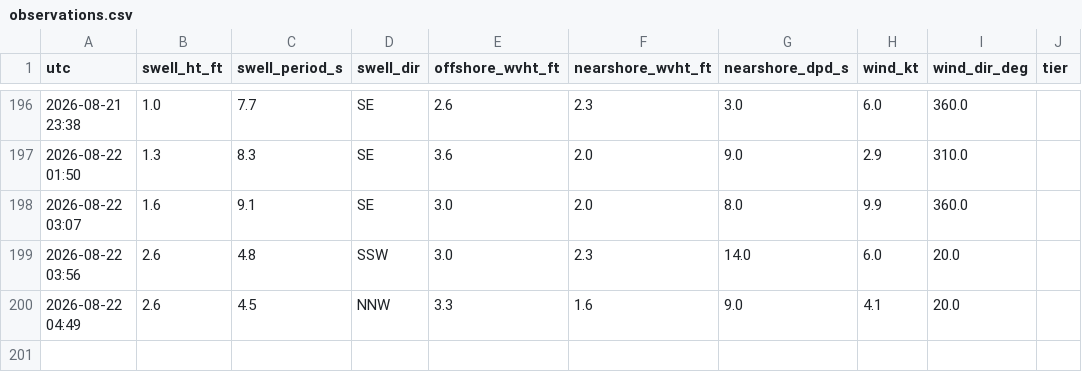
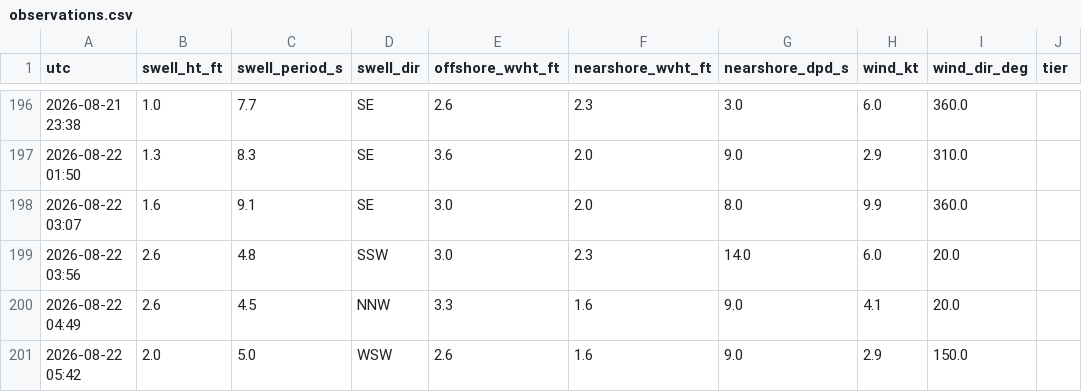
Before and after one commit to llboyd7/swell-alert, a CSV file: observations.csv, drawn as a sheet; only a part is shown, gaps mark what is left out.

```diff
--- a/observations.csv
+++ b/observations.csv
@@ -200 +200,2 @@ utc,swell_ht_ft,swell_period_s,swell_dir,offshore_wvht_ft,nearshore_wvht_ft,near
 2026-08-22 04:49,2.6,4.5,NNW,3.3,1.6,9.0,4.1,20.0,
+2026-08-22 05:42,2.0,5.0,WSW,2.6,1.6,9.0,2.9,150.0,
```
